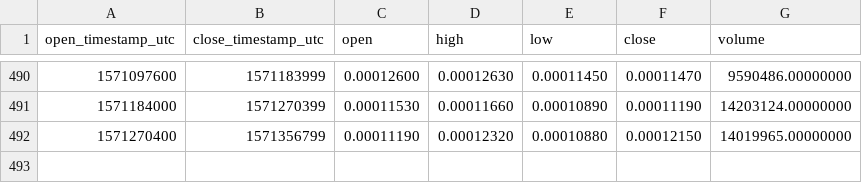
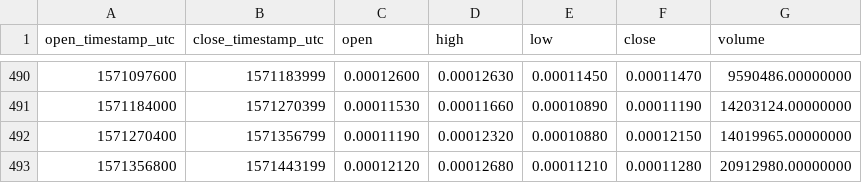
Before and after one commit to cryptobigbro/binance-SCBNB, a CSV file: binance-SCBNB-1d.csv, drawn as a sheet; only a part is shown, gaps mark what is left out.

```diff
--- a/binance-SCBNB-1d.csv
+++ b/binance-SCBNB-1d.csv
@@ -492 +492,2 @@ open_timestamp_utc,close_timestamp_utc,open,high,low,close,volume
 1571270400,1571356799,0.00011190,0.00012320,0.00010880,0.00012150,14019965.00000000
+1571356800,1571443199,0.00012120,0.00012680,0.00011210,0.00011280,20912980.00000000
```
Also changed, not shown: binance-SCBNB-1h.csv.
